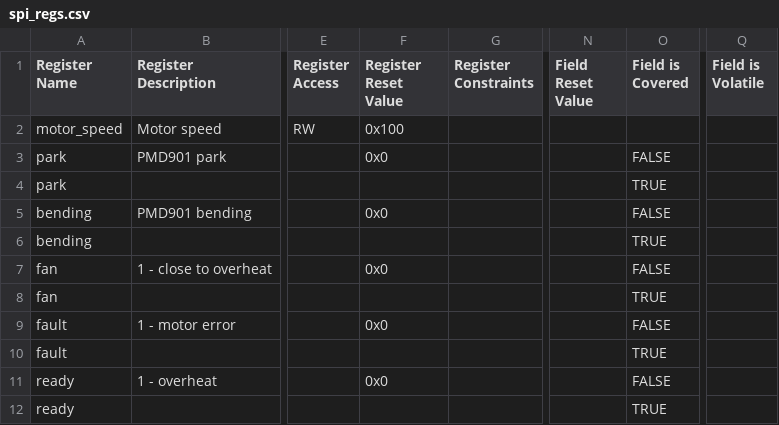
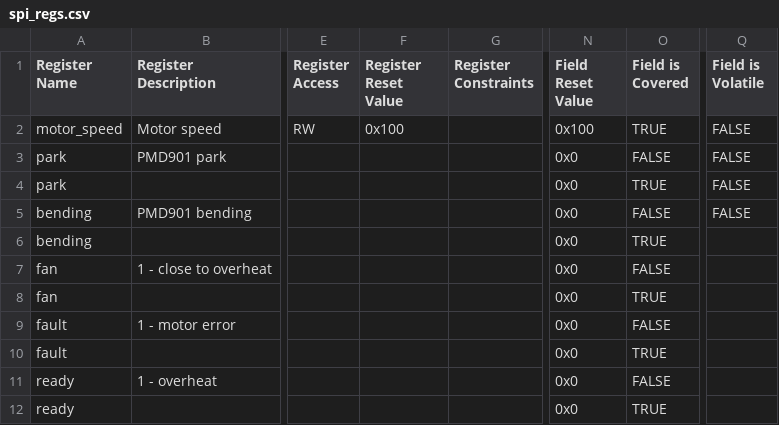
Before and after one commit to Penghua558/SPI-UVM, a CSV file: tb/register_model/spi_regs.csv, drawn as a sheet; only a part is shown, gaps mark what is left out; the diff names each change by its address in the sheet, - before the commit and + after, or states it on an @@ line.

Commit message:
Added a SystemRDL file to define registers.

```diff
--- a/tb/register_model/spi_regs.csv
+++ b/tb/register_model/spi_regs.csv
-N2 (Field Reset Value): (empty)
+N2 (Field Reset Value): 0x100
-O2 (Field is Covered): (empty)
+O2 (Field is Covered): TRUE
-Q2:Q5 (Field is Volatile): (empty)
+Q2:Q5 (Field is Volatile): FALSE
-F3 (Register Reset Value): 0x0
+F3 (Register Reset Value): (empty)
-N3:N12 (Field Reset Value): (empty)
+N3:N12 (Field Reset Value): 0x0
-F5 (Register Reset Value): 0x0
+F5 (Register Reset Value): (empty)
-F7 (Register Reset Value): 0x0
+F7 (Register Reset Value): (empty)
-F9 (Register Reset Value): 0x0
+F9 (Register Reset Value): (empty)
-F11 (Register Reset Value): 0x0
+F11 (Register Reset Value): (empty)
```
Also changed, not shown: 5 other files.
